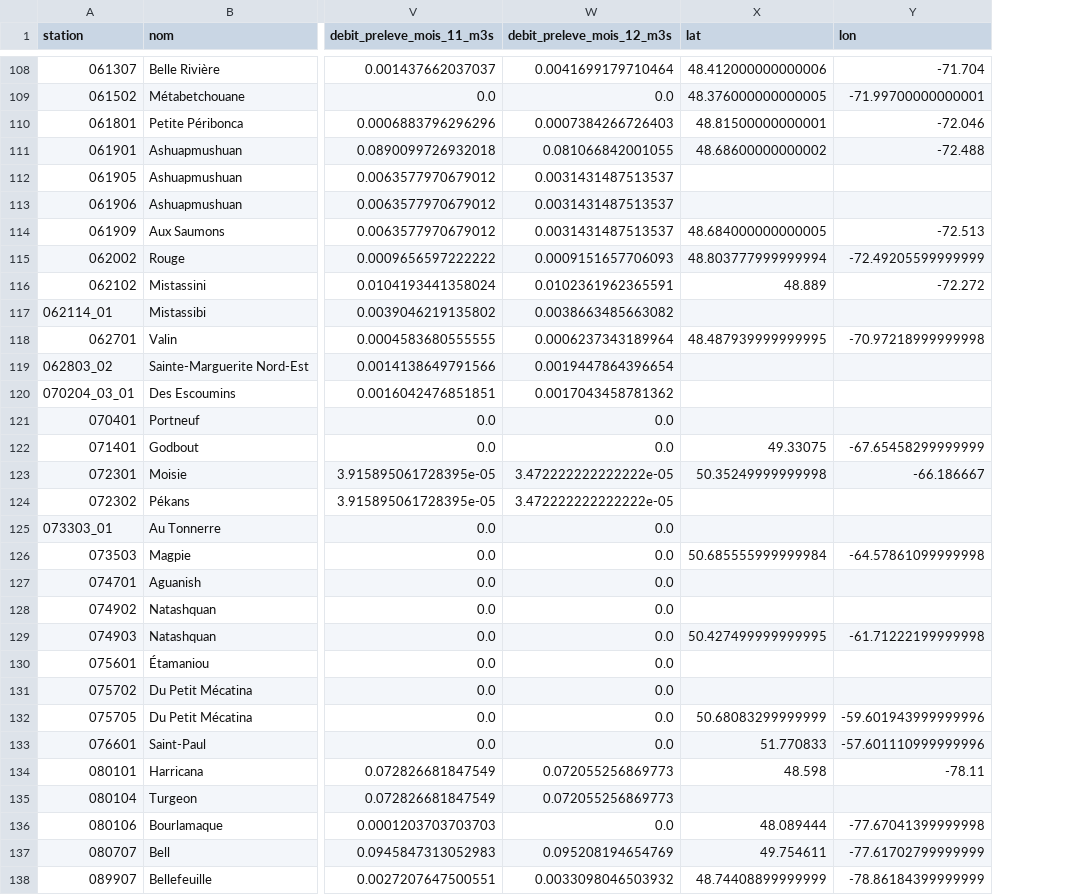
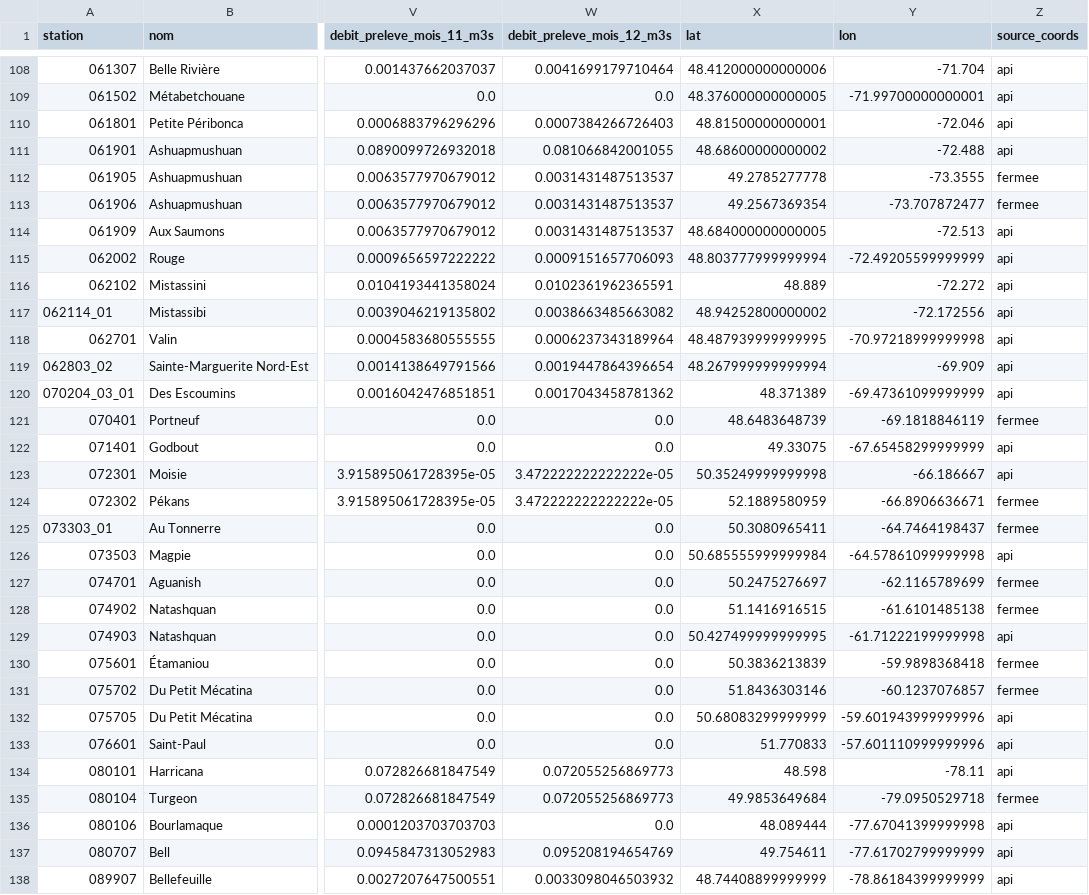
Before and after one commit to RollisJiofack/hydropression-quebec, a CSV file: backend/data/resultats_pression_phase2.csv, drawn as a sheet; only a part is shown, gaps mark what is left out; the diff covers the shown part only; the diff names each change by its address in the sheet, - before the commit and + after, or states it on an @@ line.

Commit message:
restore: retour methode BV_PRIM+SUPERFI, fix bug generate_state.py, fallback shapefiles CEHQ pour 137/137 stations localisees

```diff
--- a/backend/data/resultats_pression_phase2.csv
+++ b/backend/data/resultats_pression_phase2.csv
+column Z (source_coords), rows 108-138: api | api | api | api | fermee | fermee | api | api | api | api | api | api | api | fermee | api | api | fermee | fermee | api | fermee | fermee | api | fermee | fermee | api | api | api | fermee | api | api | api
-X112 (lat): (empty)
+X112 (lat): 49.2785277778
-Y112 (lon): (empty)
+Y112 (lon): -73.3555
-X113 (lat): (empty)
+X113 (lat): 49.2567369354
-Y113 (lon): (empty)
+Y113 (lon): -73.707872477
-X117 (lat): (empty)
+X117 (lat): 48.94252800000002
-Y117 (lon): (empty)
+Y117 (lon): -72.172556
-X119 (lat): (empty)
+X119 (lat): 48.267999999999994
-Y119 (lon): (empty)
+Y119 (lon): -69.909
-X120 (lat): (empty)
+X120 (lat): 48.371389
-Y120 (lon): (empty)
+Y120 (lon): -69.47361099999999
-X121 (lat): (empty)
+X121 (lat): 48.6483648739
-Y121 (lon): (empty)
+Y121 (lon): -69.1818846119
-X124 (lat): (empty)
+X124 (lat): 52.1889580959
-Y124 (lon): (empty)
+Y124 (lon): -66.8906636671
-X125 (lat): (empty)
+X125 (lat): 50.3080965411
-Y125 (lon): (empty)
+Y125 (lon): -64.7464198437
-X127 (lat): (empty)
+X127 (lat): 50.2475276697
-Y127 (lon): (empty)
+Y127 (lon): -62.1165789699
-X128 (lat): (empty)
+X128 (lat): 51.1416916515
-Y128 (lon): (empty)
+Y128 (lon): -61.6101485138
-X130 (lat): (empty)
+X130 (lat): 50.3836213839
-Y130 (lon): (empty)
+Y130 (lon): -59.9898368418
-X131 (lat): (empty)
+X131 (lat): 51.8436303146
-Y131 (lon): (empty)
+Y131 (lon): -60.1237076857
-X135 (lat): (empty)
+X135 (lat): 49.9853649684
-Y135 (lon): (empty)
+Y135 (lon): -79.0950529718
```
Also changed, not shown: 53 edited cells elsewhere in this file, 5 other files.
